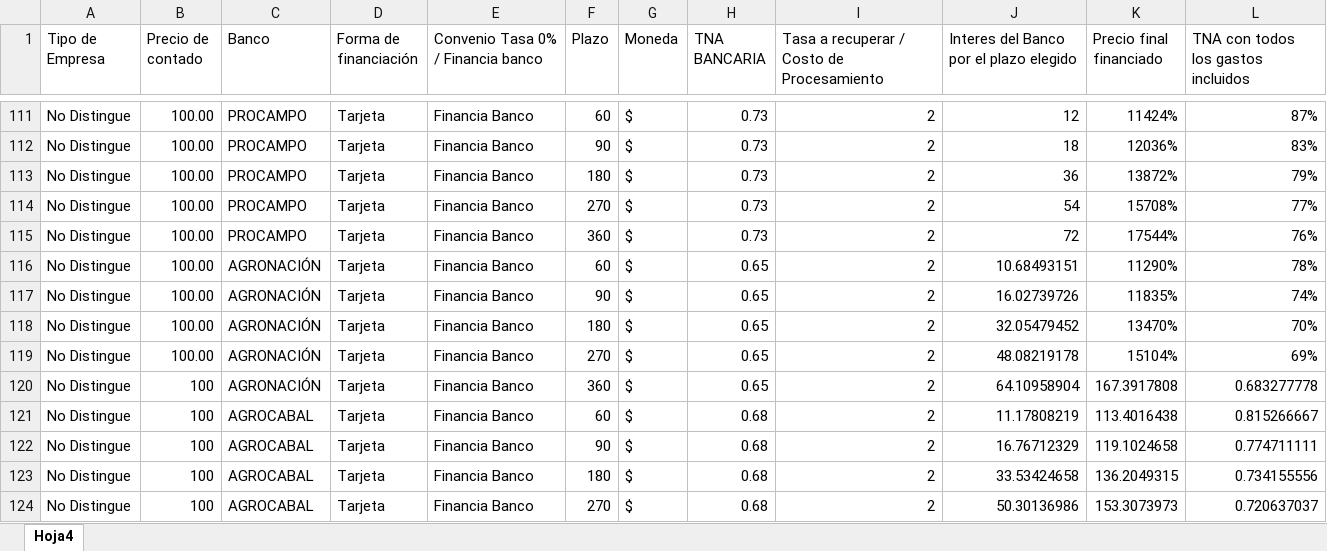
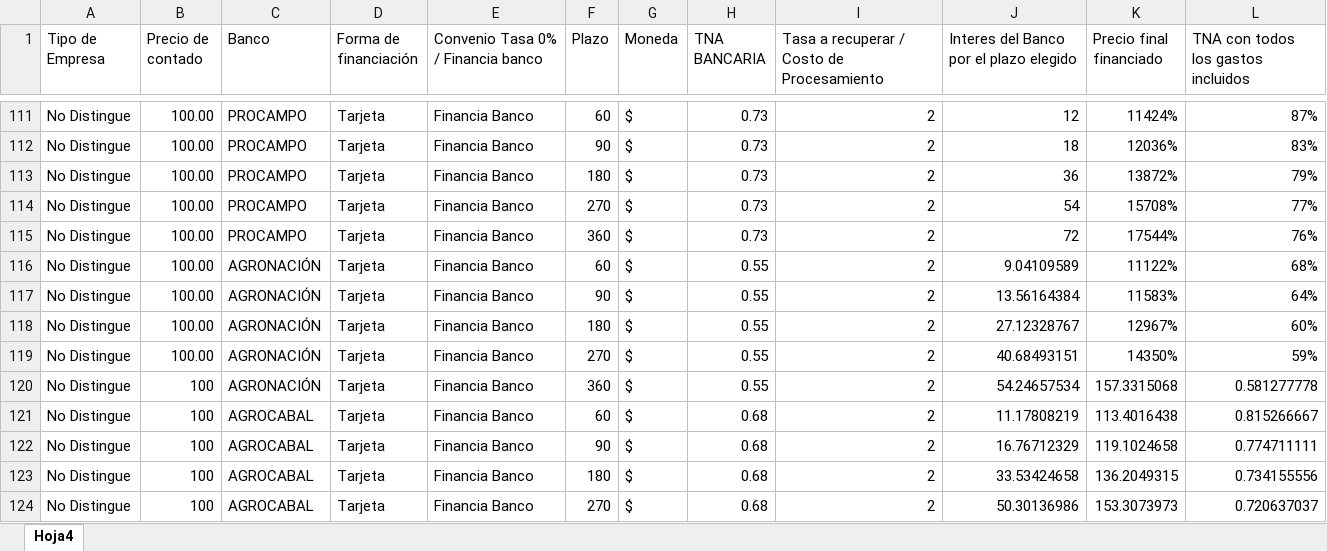
Before and after one commit to nicoacebo01/simuladorok, an Excel workbook: public/datos.xlsx, sheet Hoja4, drawn as a sheet; only a part is shown, gaps mark what is left out; values as stored, in another font and other column widths than the file's, no borders; the diff names each change by its address in the sheet, - before the commit and + after, or states it on an @@ line.

Commit message:
Add files via upload

```diff
--- a/public/datos.xlsx (sheet Hoja4)
+++ b/public/datos.xlsx (sheet Hoja4)
-H116:H120 (TNA BANCARIA): 0.65
+H116:H120 (TNA BANCARIA): 0.55
-J116: 10.68493151
+J116: 9.04109589
-K116 (Precio final financiado): 11290%
+K116 (Precio final financiado): 11122%
-L116: 78%
+L116: 68%
-J117: 16.02739726
+J117: 13.56164384
-K117 (Precio final financiado): 11835%
+K117 (Precio final financiado): 11583%
-L117: 74%
+L117: 64%
-J118: 32.05479452
+J118: 27.12328767
-K118 (Precio final financiado): 13470%
+K118 (Precio final financiado): 12967%
-L118: 70%
+L118: 60%
-J119: 48.08219178
+J119: 40.68493151
-K119 (Precio final financiado): 15104%
+K119 (Precio final financiado): 14350%
-L119: 69%
+L119: 59%
-J120: 64.10958904
+J120: 54.24657534
-K120 (Precio final financiado): 167.3917808
+K120 (Precio final financiado): 157.3315068
-L120: 0.683277778
+L120: 0.581277778
```
